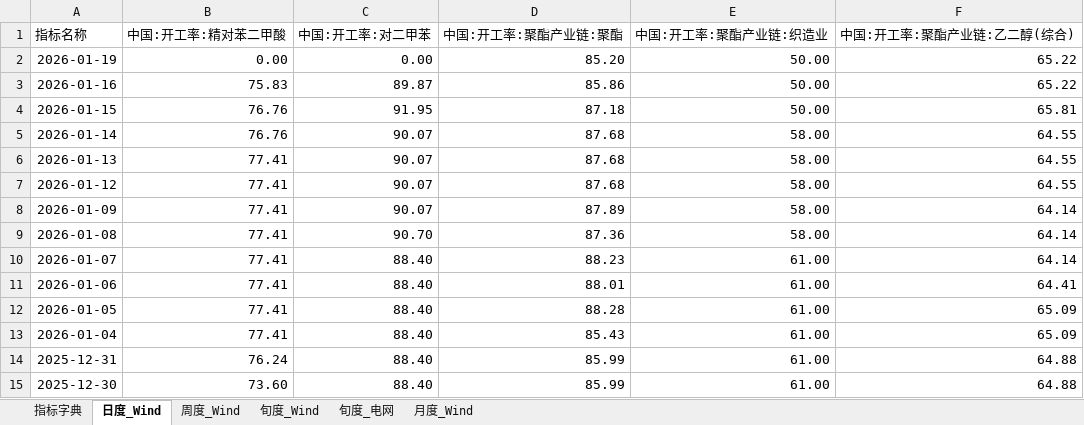
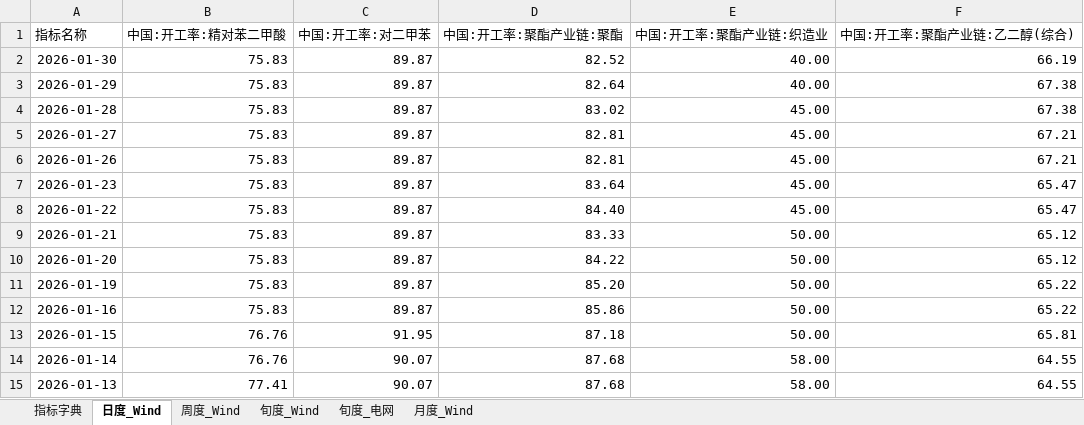
Before and after one commit to BichengNiu/HTFA_v1.1, an Excel workbook: data/经济指标数据库.xlsx, sheet 日度_Wind, drawn as a sheet; only a part is shown; the shorter side is filled out with more unchanged rows; values as stored, in another font and other column widths than the file's, no borders; addresses are those after the commit; the diff names each change by its address in the sheet, - before the commit and + after, or states it on an @@ line.

```diff
--- a/data/经济指标数据库.xlsx (sheet 日度_Wind)
+++ b/data/经济指标数据库.xlsx (sheet 日度_Wind)
+row 2: 2026-01-30 | 75.83 | 89.87 | 82.52 | 40.00 | 66.19
+row 3: 2026-01-29 | 75.83 | 89.87 | 82.64 | 40.00 | 67.38
+row 4: 2026-01-28 | 75.83 | 89.87 | 83.02 | 45.00 | 67.38
+row 5: 2026-01-27 | 75.83 | 89.87 | 82.81 | 45.00 | 67.21
+row 6: 2026-01-26 | 75.83 | 89.87 | 82.81 | 45.00 | 67.21
+row 7: 2026-01-23 | 75.83 | 89.87 | 83.64 | 45.00 | 65.47
+row 8: 2026-01-22 | 75.83 | 89.87 | 84.40 | 45.00 | 65.47
+row 9: 2026-01-21 | 75.83 | 89.87 | 83.33 | 50.00 | 65.12
+row 10: 2026-01-20 | 75.83 | 89.87 | 84.22 | 50.00 | 65.12
-B11 (中国:开工率:精对苯二甲酸): 0.00
+B11 (中国:开工率:精对苯二甲酸): 75.83
-C11 (中国:开工率:对二甲苯): 0.00
+C11 (中国:开工率:对二甲苯): 89.87
```
Also changed, not shown: sheet 周度_Wind, sheet 月度_Wind, sheet 旬度_Wind, 7 other files.
